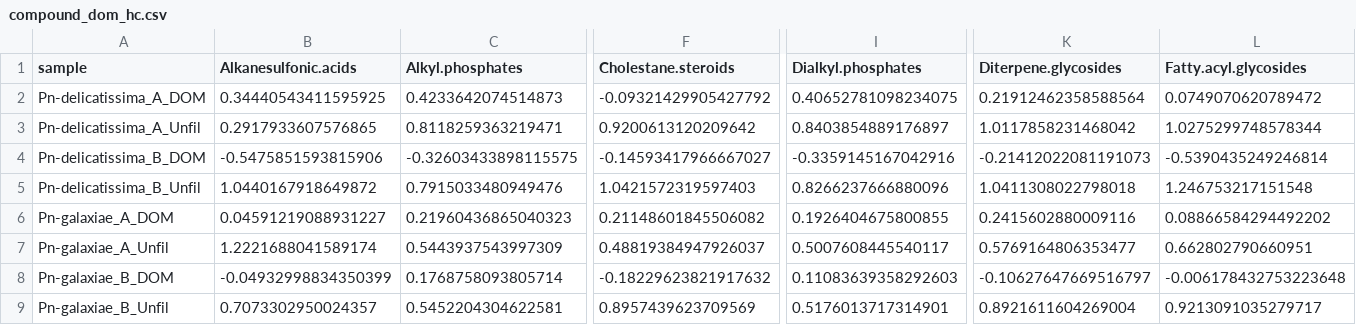
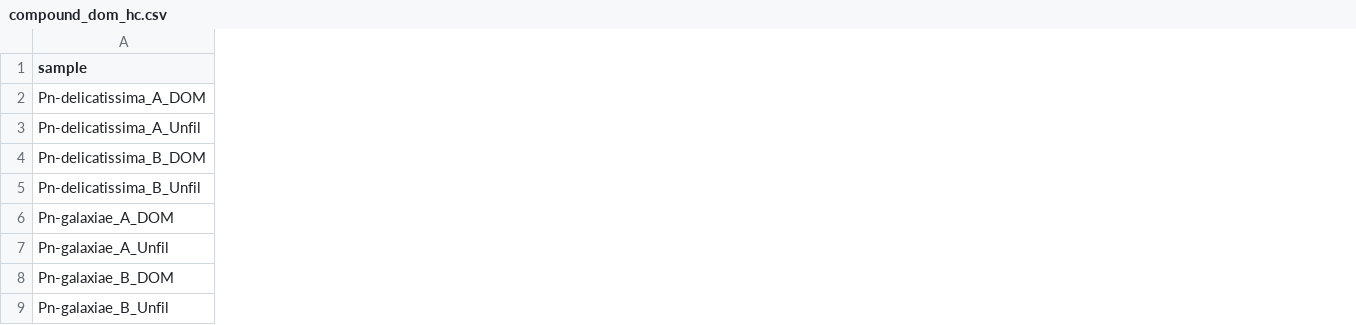
Before and after one commit to Zquinlan/pseudonitzschia_Koester, a CSV file: Data/Analyzed/compound_dom_hc.csv, drawn as a sheet; only a part is shown, gaps mark what is left out; the diff covers the shown part only; the diff names each change by its address in the sheet, - before the commit and + after, or states it on an @@ line.

```diff
--- a/Data/Analyzed/compound_dom_hc.csv
+++ b/Data/Analyzed/compound_dom_hc.csv
-column B (Alkanesulfonic.acids), rows 2-9: 0.34440543411595925 | 0.2917933607576865 | -0.5475851593815906 | 1.0440167918649872 | 0.04591219088931227 | 1.2221688041589174 | -0.04932998834350399 | 0.7073302950024357
-column C (Alkyl.phosphates), rows 2-9: 0.4233642074514873 | 0.8118259363219471 | -0.32603433898115575 | 0.7915033480949476 | 0.21960436865040323 | 0.5443937543997309 | 0.1768758093805714 | 0.5452204304622581
-column F (Cholestane.steroids), rows 2-9: -0.09321429905427792 | 0.9200613120209642 | -0.14593417966667027 | 1.0421572319597403 | 0.21148601845506082 | 0.48819384947926037 | -0.18229623821917632 | 0.8957439623709569
-column I (Dialkyl.phosphates), rows 2-9: 0.40652781098234075 | 0.8403854889176897 | -0.3359145167042916 | 0.8266237666880096 | 0.1926404675800855 | 0.5007608445540117 | 0.11083639358292603 | 0.5176013717314901
-column K (Diterpene.glycosides), rows 2-9: 0.21912462358588564 | 1.0117858231468042 | -0.21412022081191073 | 1.0411308022798018 | 0.2415602880009116 | 0.5769164806353477 | -0.10627647669516797 | 0.8921611604269004
-column L (Fatty.acyl.glycosides), rows 2-9: 0.0749070620789472 | 1.0275299748578344 | -0.5390435249246814 | 1.246753217151548 | 0.08866584294492202 | 0.662802790660951 | -0.006178432753223648 | 0.9213091035279717
```
Also changed, not shown: 7 removed columns elsewhere in this file, Data/Analyzed/RF_matrix_UnfilFil_mda.05.csv, Data/Analyzed/RF_matrix_organism_mda.05.csv, 17 other files.
